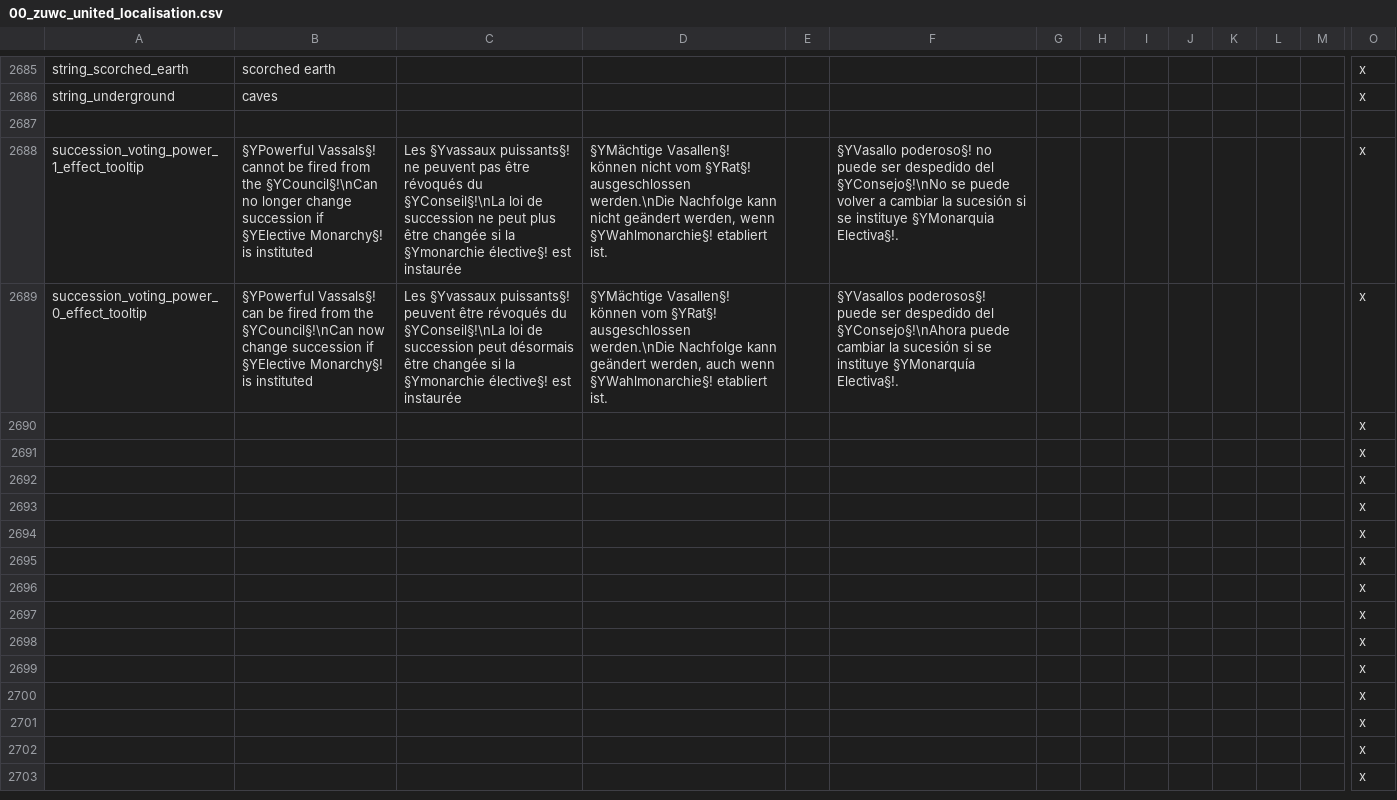
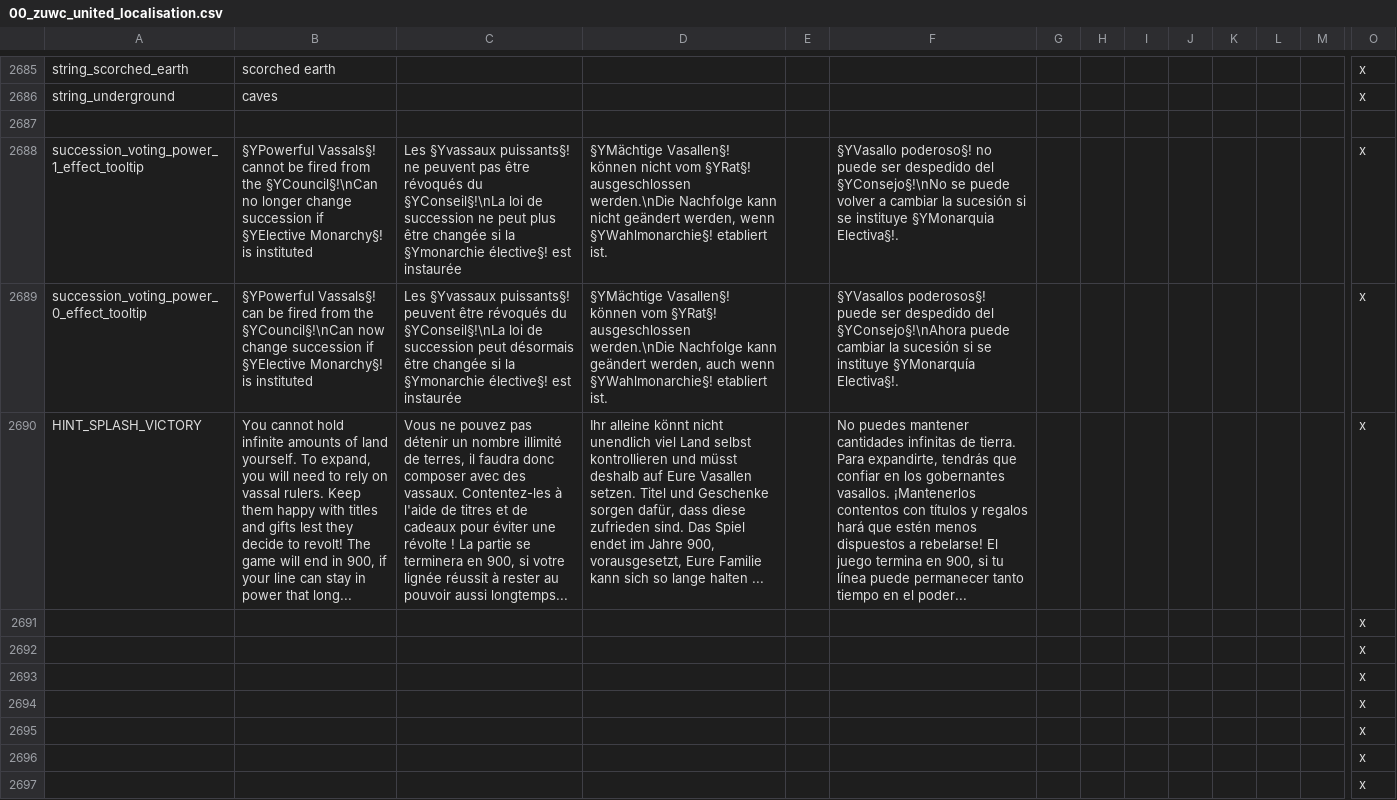
Before and after one commit to Warcraft-GoA-Development-Team/Warcraft-Guardians-of-Azeroth, a CSV file: localisation/00_zuwc_united_localisation.csv, drawn as a sheet; only a part is shown, gaps mark what is left out; the shorter side is filled out with more unchanged rows; removed rows and columns are numbered as before the commit, all else as after; rows hold the shown columns only; the diff names each change by its address in the sheet, - before the commit and + after, or states it on an @@ line.

Commit message:
Issues #299 Now game hint says that game will end in 900 year. (GDC)

```diff
--- a/localisation/00_zuwc_united_localisation.csv
+++ b/localisation/00_zuwc_united_localisation.csv
-row 2690:  |  |  |  |  |  |  |  |  |  |  |  |  | x
+row 2690: HINT_SPLASH_VICTORY | You cannot hold infinite amounts of land yourself. To expand, you will need to rely on vassal rulers. Keep them happy with titles and gifts lest they decide to revolt! The game will end in 900, if your line can stay in power that long... | Vous ne pouvez pas détenir un nombre illimité de terres, il faudra donc composer avec des vassaux. Contentez-les à l'aide de titres et de cadeaux pour éviter une révolte ! La partie se terminera en 900, si votre lignée réussit à rester au pouvoir aussi longtemps... | Ihr alleine könnt nicht unendlich viel Land selbst kontrollieren und müsst deshalb auf Eure Vasallen setzen. Titel und Geschenke sorgen dafür, dass diese zufrieden sind. Das Spiel endet im Jahre 900, vorausgesetzt, Eure Familie kann sich so lange halten ... |  | No puedes mantener cantidades infinitas de tierra. Para expandirte, tendrás que confiar en los gobernantes vasallos. ¡Mantenerlos contentos con títulos y regalos hará que estén menos dispuestos a rebelarse! El juego termina en 900, si tu línea puede permanecer tanto tiempo en el poder... |  |  |  |  |  |  |  | x
```
Also changed, not shown: localisation_rus/000_ru_zuwc_united_localisation.csv.
